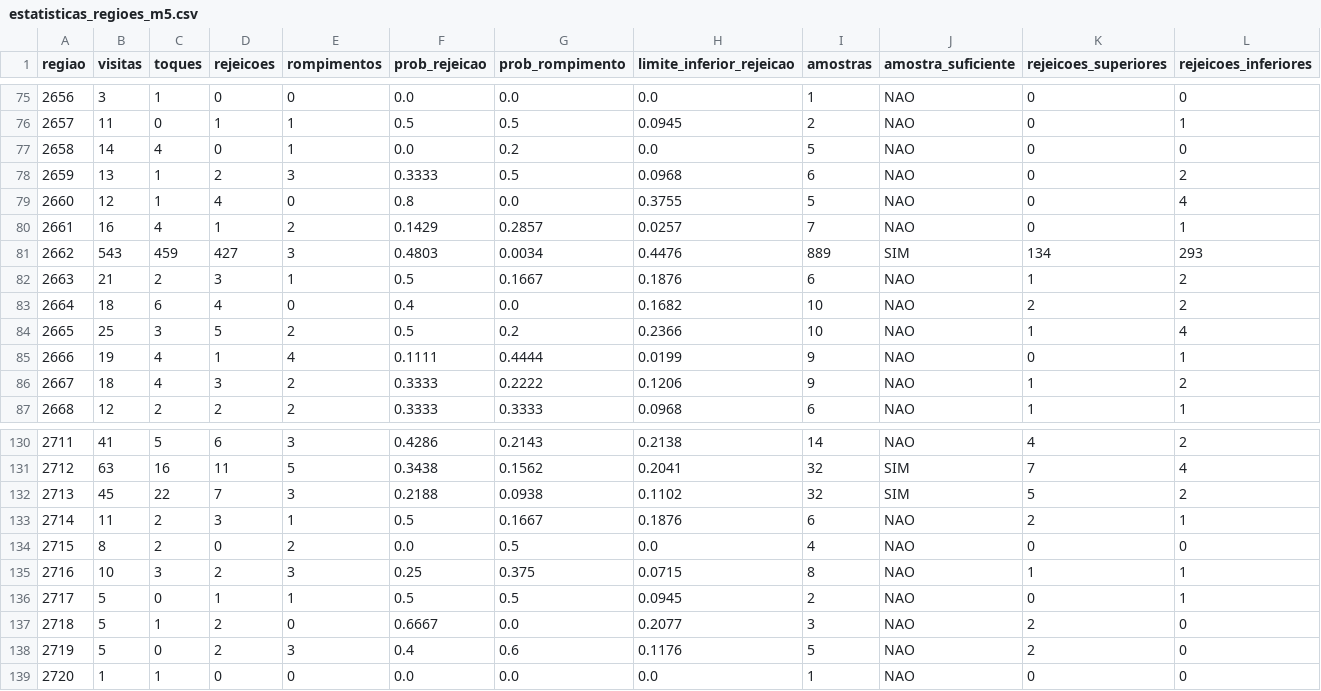
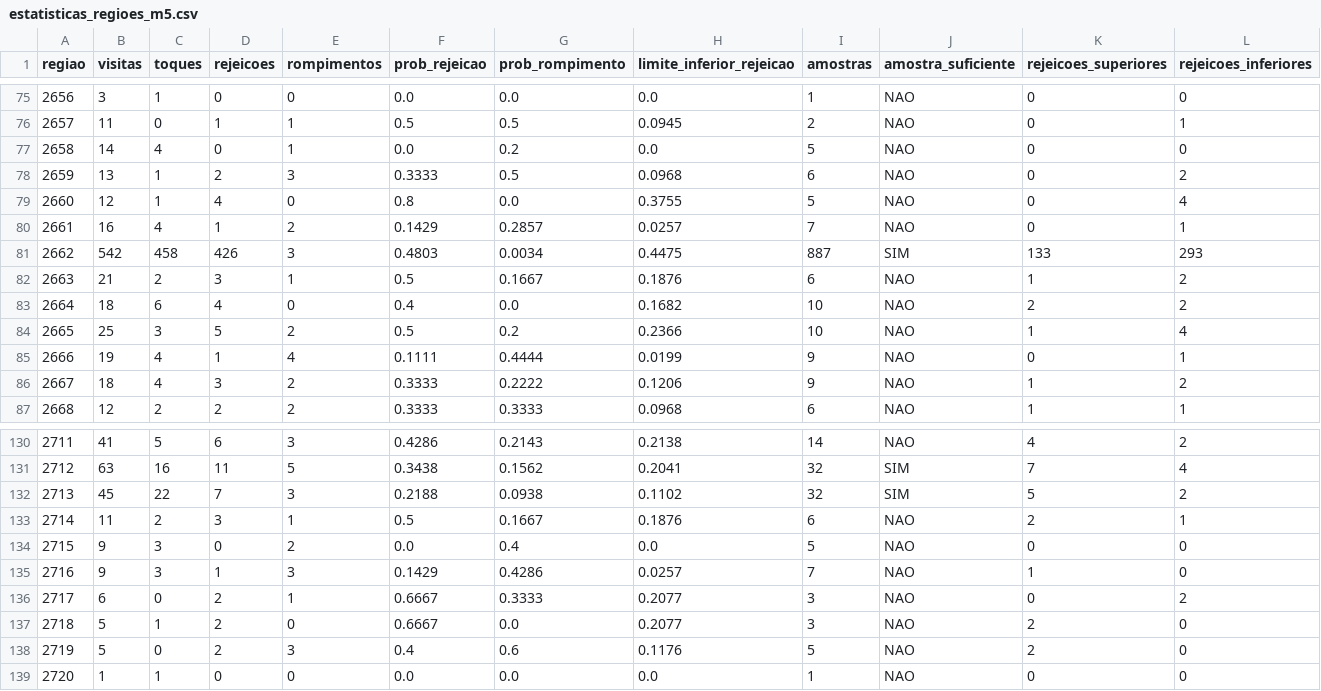
Before and after one commit to loucoparasempre00-ship-it/xauusd-bot-v2-, a CSV file: data/estatisticas_regioes_m5.csv, drawn as a sheet; only a part is shown, gaps mark what is left out; the diff names each change by its address in the sheet, - before the commit and + after, or states it on an @@ line.

```diff
--- a/data/estatisticas_regioes_m5.csv
+++ b/data/estatisticas_regioes_m5.csv
-B81 (visitas): 543
+B81 (visitas): 542
-C81 (toques): 459
+C81 (toques): 458
-D81 (rejeicoes): 427
+D81 (rejeicoes): 426
-H81 (limite_inferior_rejeicao): 0.4476
+H81 (limite_inferior_rejeicao): 0.4475
-I81 (amostras): 889
+I81 (amostras): 887
-K81 (rejeicoes_superiores): 134
+K81 (rejeicoes_superiores): 133
-B134 (visitas): 8
+B134 (visitas): 9
-C134 (toques): 2
+C134 (toques): 3
-G134 (prob_rompimento): 0.5
+G134 (prob_rompimento): 0.4
-I134 (amostras): 4
+I134 (amostras): 5
-B135 (visitas): 10
+B135 (visitas): 9
-D135 (rejeicoes): 2
+D135 (rejeicoes): 1
-F135 (prob_rejeicao): 0.25
+F135 (prob_rejeicao): 0.1429
-G135 (prob_rompimento): 0.375
+G135 (prob_rompimento): 0.4286
-H135 (limite_inferior_rejeicao): 0.0715
+H135 (limite_inferior_rejeicao): 0.0257
-I135 (amostras): 8
+I135 (amostras): 7
-L135 (rejeicoes_inferiores): 1
+L135 (rejeicoes_inferiores): 0
-B136 (visitas): 5
+B136 (visitas): 6
-D136 (rejeicoes): 1
+D136 (rejeicoes): 2
-F136 (prob_rejeicao): 0.5
+F136 (prob_rejeicao): 0.6667
-G136 (prob_rompimento): 0.5
+G136 (prob_rompimento): 0.3333
-H136 (limite_inferior_rejeicao): 0.0945
+H136 (limite_inferior_rejeicao): 0.2077
-I136 (amostras): 2
+I136 (amostras): 3
-L136 (rejeicoes_inferiores): 1
+L136 (rejeicoes_inferiores): 2
```
Also changed, not shown: data/eventos_bordas_m5.csv, data/historico_velas_m5.csv, 15 other files.
